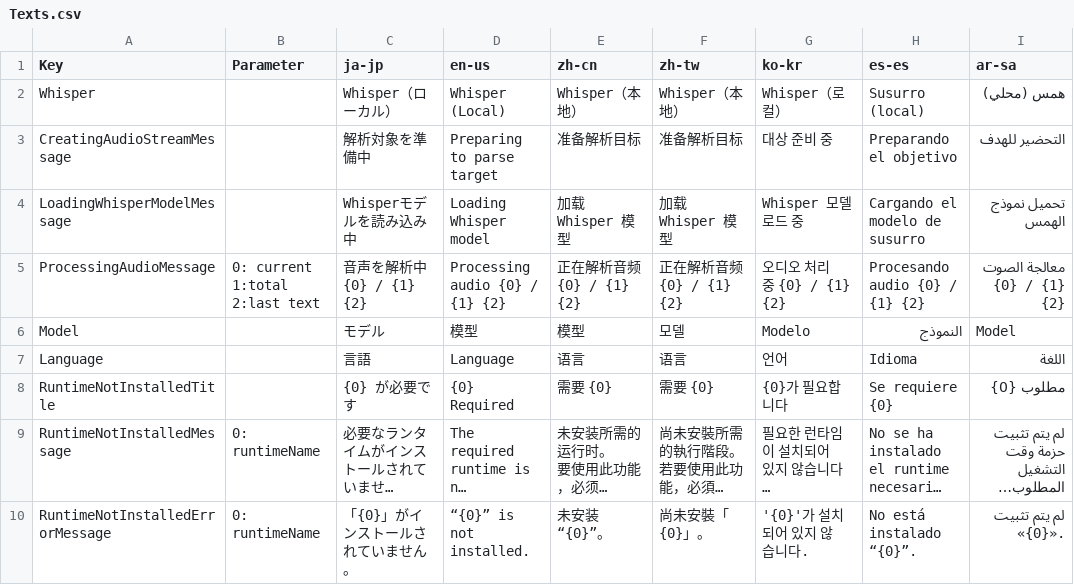
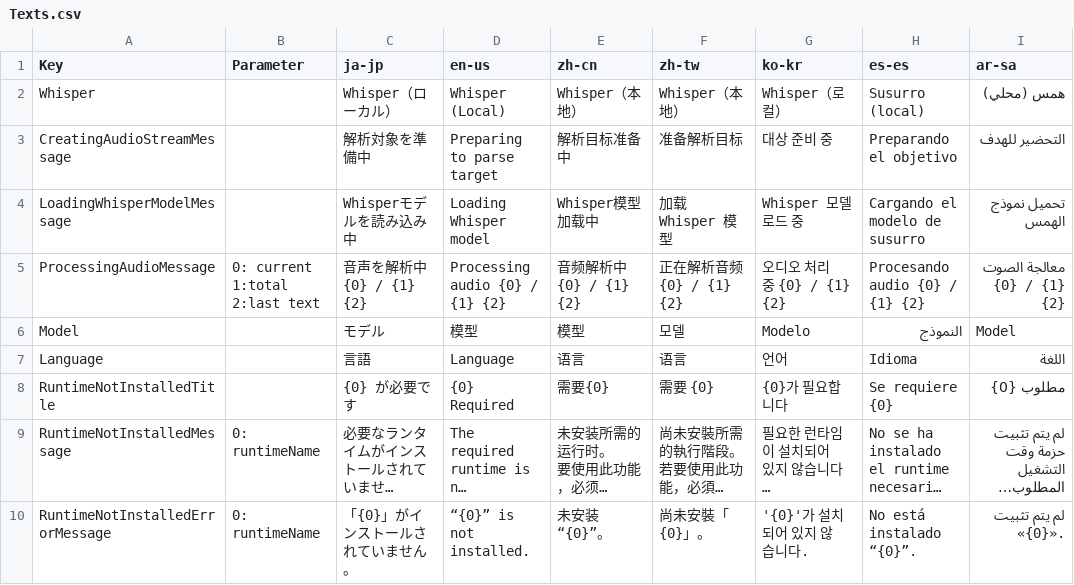
Before and after one commit to manju-summoner/YukkuriMovieMaker.Plugin.Community, a CSV file: YukkuriMovieMaker.Plugin.Community/Transcription/Whisper/Texts.csv, drawn as a sheet; only a part is shown; long unchanged cells end in …; the diff covers the shown part only; the diff names each change by its address in the sheet, - before the commit and + after, or states it on an @@ line.

Commit message:
Update Texts.csv

```diff
--- a/YukkuriMovieMaker.Plugin.Community/Transcription/Whisper/Texts.csv
+++ b/YukkuriMovieMaker.Plugin.Community/Transcription/Whisper/Texts.csv
-E3 (zh-cn): 准备解析目标
+E3 (zh-cn): 解析目标准备中
-E4 (zh-cn): 加载 Whisper 模型
+E4 (zh-cn): Whisper模型加载中
-E5 (zh-cn): 正在解析音频 {0} / {1} {2}
+E5 (zh-cn): 音频解析中 {0} / {1} {2}
-E8 (zh-cn): 需要 {0}
+E8 (zh-cn): 需要{0}
```
Also changed, not shown: 7 edited cells elsewhere in this file.
